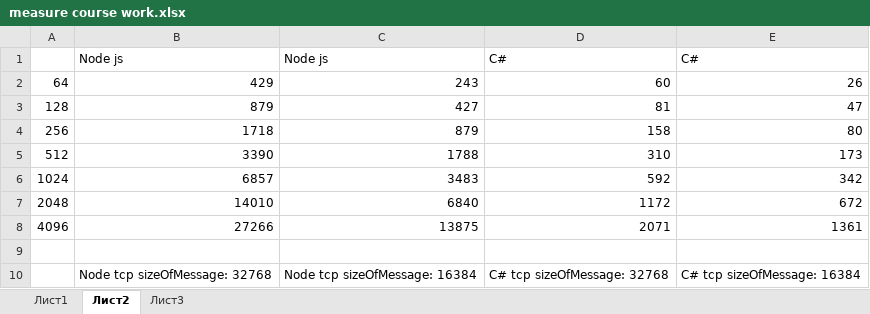
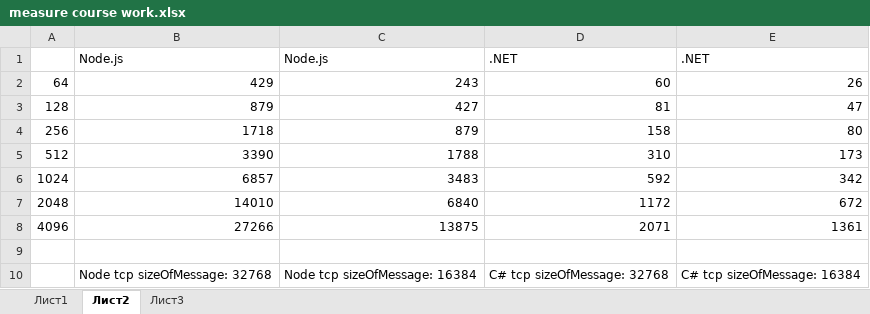
Before and after one commit to prototype9449/CourseWork, an Excel workbook: measure course work.xlsx, sheet Лист2, drawn as a sheet; values as stored, in another font and other column widths than the file's, no borders; charts and pictures not drawn; removed rows and columns are numbered as before the commit, all else as after; the diff names each change by its address in the sheet, - before the commit and + after, or states it on an @@ line.

```diff
--- a/measure course work.xlsx (sheet Лист2)
+++ b/measure course work.xlsx (sheet Лист2)
-row 1:  | Node js | Node js | C# | C#
+row 1:  | Node.js | Node.js | .NET | .NET
```
Also changed, not shown: sheet Лист3, sheet Лист1, charts or pictures, 1 other file.
